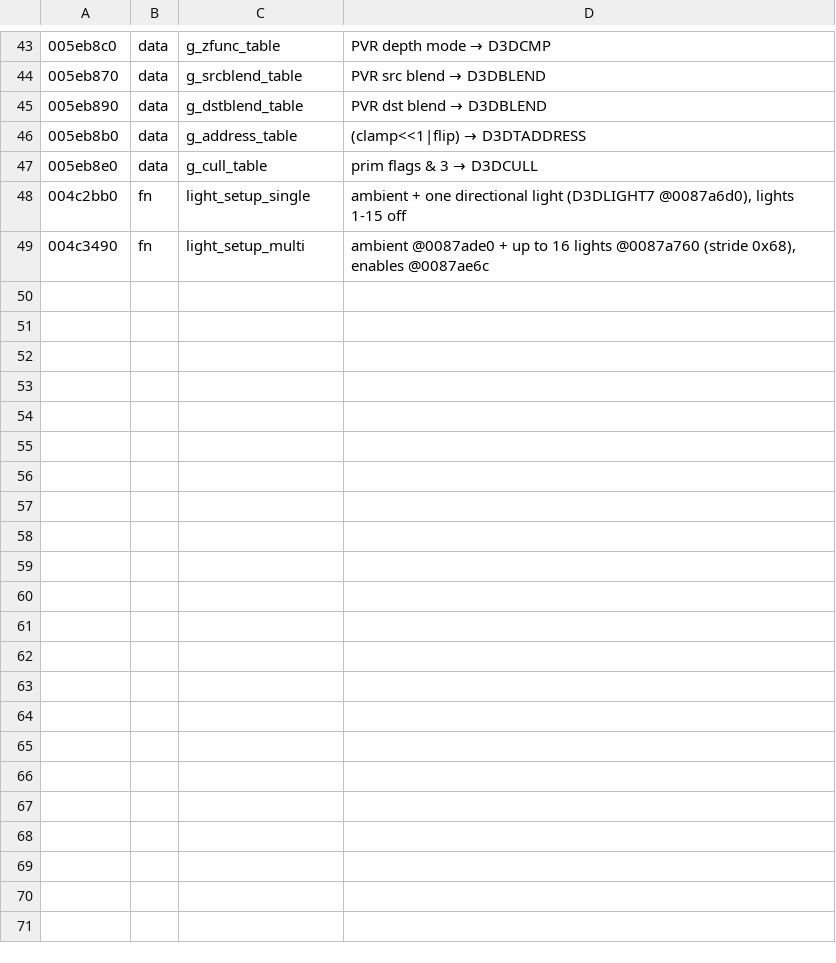
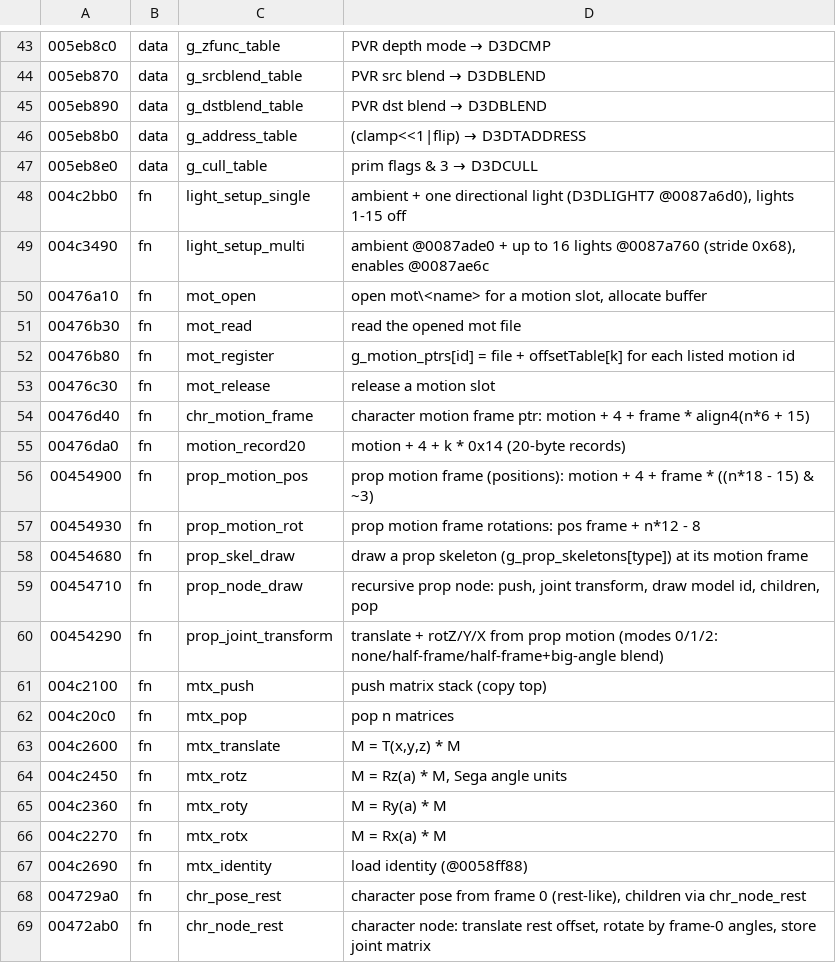
Before and after one commit to mochithepug/mochithepug.github.io, a TSV file: re/symbols.tsv, drawn as a sheet; only a part is shown, gaps mark what is left out; the diff covers the shown part only; the diff names each change by its address in the sheet, - before the commit and + after, or states it on an @@ line.

```diff
--- a/re/symbols.tsv
+++ b/re/symbols.tsv
+row 50: 00476a10 | fn | mot_open | open mot\<name> for a motion slot, allocate buffer
+row 51: 00476b30 | fn | mot_read | read the opened mot file
+row 52: 00476b80 | fn | mot_register | g_motion_ptrs[id] = file + offsetTable[k] for each listed motion id
+row 53: 00476c30 | fn | mot_release | release a motion slot
+row 54: 00476d40 | fn | chr_motion_frame | character motion frame ptr: motion + 4 + frame * align4(n*6 + 15)
+row 55: 00476da0 | fn | motion_record20 | motion + 4 + k * 0x14 (20-byte records)
+row 56: 00454900 | fn | prop_motion_pos | prop motion frame (positions): motion + 4 + frame * ((n*18 - 15) & ~3)
+row 57: 00454930 | fn | prop_motion_rot | prop motion frame rotations: pos frame + n*12 - 8
+row 58: 00454680 | fn | prop_skel_draw | draw a prop skeleton (g_prop_skeletons[type]) at its motion frame
+row 59: 00454710 | fn | prop_node_draw | recursive prop node: push, joint transform, draw model id, children, pop
+row 60: 00454290 | fn | prop_joint_transform | translate + rotZ/Y/X from prop motion (modes 0/1/2: none/half-frame/half-frame+big-angle blend)
+row 61: 004c2100 | fn | mtx_push | push matrix stack (copy top)
+row 62: 004c20c0 | fn | mtx_pop | pop n matrices
+row 63: 004c2600 | fn | mtx_translate | M = T(x,y,z) * M
+row 64: 004c2450 | fn | mtx_rotz | M = Rz(a) * M, Sega angle units
+row 65: 004c2360 | fn | mtx_roty | M = Ry(a) * M
+row 66: 004c2270 | fn | mtx_rotx | M = Rx(a) * M
+row 67: 004c2690 | fn | mtx_identity | load identity (@0058ff88)
+row 68: 004729a0 | fn | chr_pose_rest | character pose from frame 0 (rest-like), children via chr_node_rest
+row 69: 00472ab0 | fn | chr_node_rest | character node: translate rest offset, rotate by frame-0 angles, store joint matrix
```
Also changed, not shown: 20 added rows elsewhere in this file, 18 other files.
